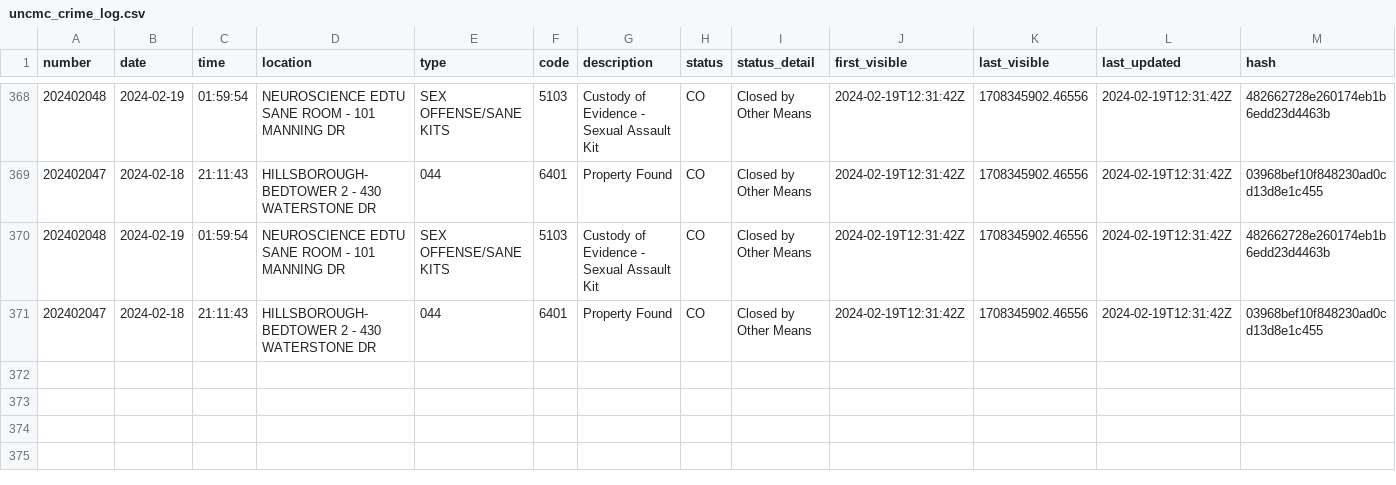
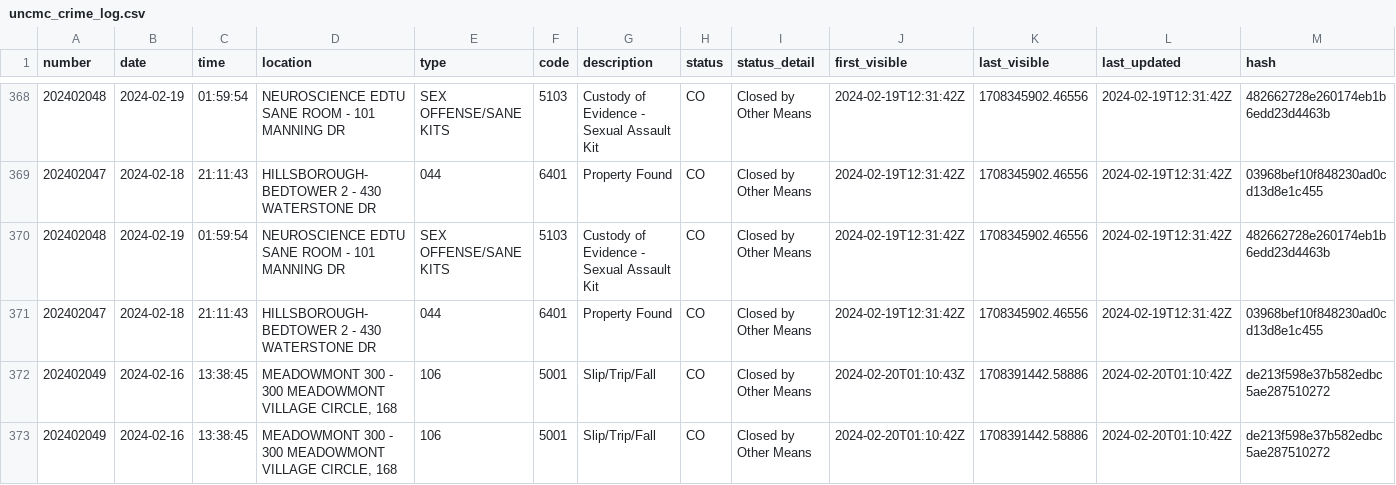
Before and after one commit to mcclatchy-southeast/uhw, a CSV file: data/uncmc_crime_log.csv, drawn as a sheet; only a part is shown, gaps mark what is left out; the diff names each change by its address in the sheet, - before the commit and + after, or states it on an @@ line.

Commit message:
New entries in crime log - data updated.

```diff
--- a/data/uncmc_crime_log.csv
+++ b/data/uncmc_crime_log.csv
+row 372: 202402049 | 2024-02-16 | 13:38:45 | MEADOWMONT 300 - 300 MEADOWMONT VILLAGE CIRCLE, 168 | 106 | 5001 | Slip/Trip/Fall | CO | Closed by Other Means | 2024-02-20T01:10:43Z | 1708391442.58886 | 2024-02-20T01:10:42Z | de213f598e37b582edbc5ae287510272
+row 373: 202402049 | 2024-02-16 | 13:38:45 | MEADOWMONT 300 - 300 MEADOWMONT VILLAGE CIRCLE, 168 | 106 | 5001 | Slip/Trip/Fall | CO | Closed by Other Means | 2024-02-20T01:10:42Z | 1708391442.58886 | 2024-02-20T01:10:42Z | de213f598e37b582edbc5ae287510272
```
